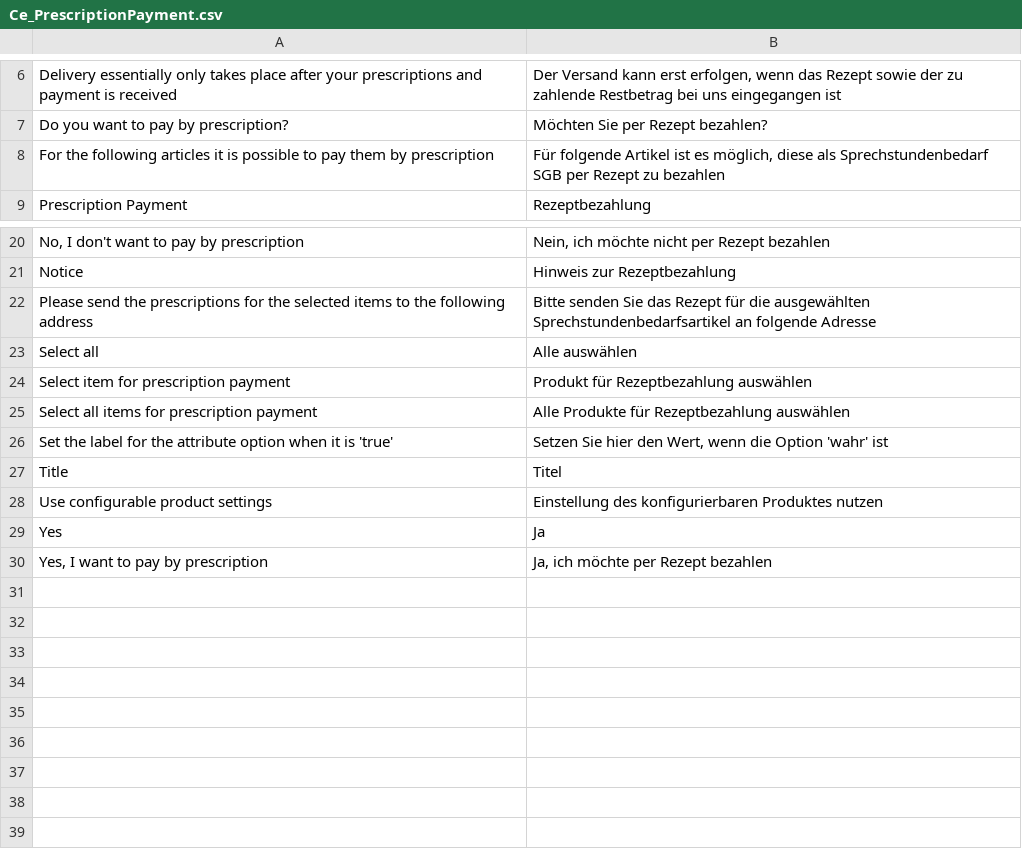
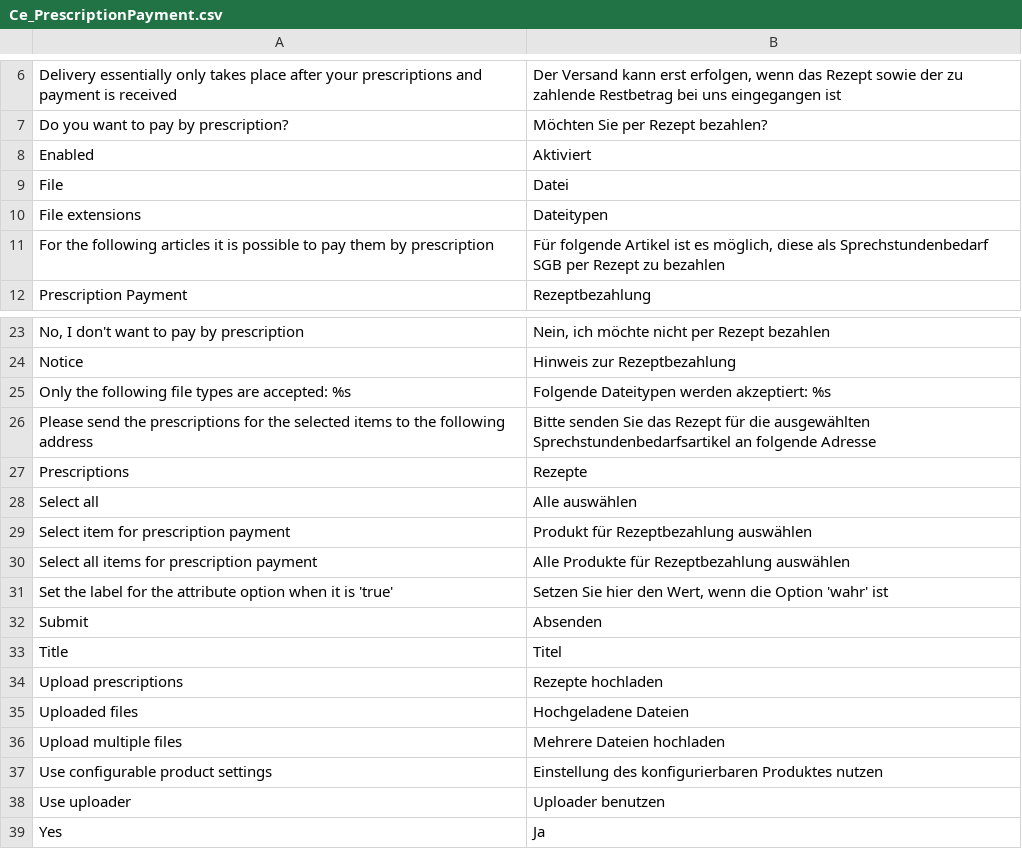
Before and after one commit to codedge/prescriptionpayment, a CSV file: app/locale/de_DE/Ce_PrescriptionPayment.csv, drawn as a sheet; only a part is shown, gaps mark what is left out; the shorter side is filled out with more unchanged rows.

Commit message:
Added new uploader, added jquery

```diff
--- a/app/locale/de_DE/Ce_PrescriptionPayment.csv
+++ b/app/locale/de_DE/Ce_PrescriptionPayment.csv
@@ -7,2 +7,5 @@
 "Do you want to pay by prescription?","Möchten Sie per Rezept bezahlen?"
+"Enabled","Aktiviert"
+"File", "Datei"
+"File extensions","Dateitypen"
 "For the following articles it is possible to pay them by prescription","Für folgende Artikel ist es möglich, diese als Sprechstundenbedarf SGB per Rezept zu bezahlen"
@@ -21,3 +24,5 @@
 "Notice","Hinweis zur Rezeptbezahlung"
+"Only the following file types are accepted: %s","Folgende Dateitypen werden akzeptiert: %s"
 "Please send the prescriptions for the selected items to the following address","Bitte senden Sie das Rezept für die ausgewählten Sprechstundenbedarfsartikel an folgende Adresse"
+"Prescriptions","Rezepte"
 "Select all","Alle auswählen"
@@ -26,4 +31,9 @@
 "Set the label for the attribute option when it is 'true'","Setzen Sie hier den Wert, wenn die Option 'wahr' ist"
+"Submit","Absenden"
 "Title","Titel"
+"Upload prescriptions","Rezepte hochladen"
+"Uploaded files","Hochgeladene Dateien"
+"Upload multiple files","Mehrere Dateien hochladen"
 "Use configurable product settings","Einstellung des konfigurierbaren Produktes nutzen"
+"Use uploader","Uploader benutzen"
 "Yes","Ja"
```
Also changed, not shown: 16 other files.
